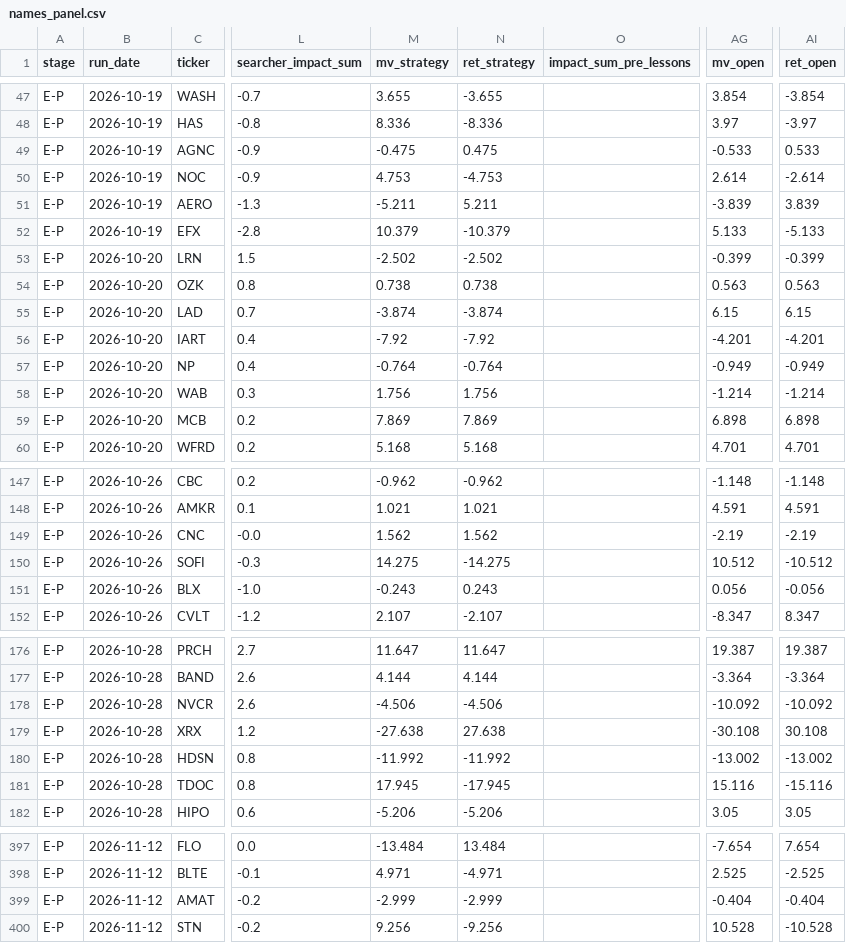
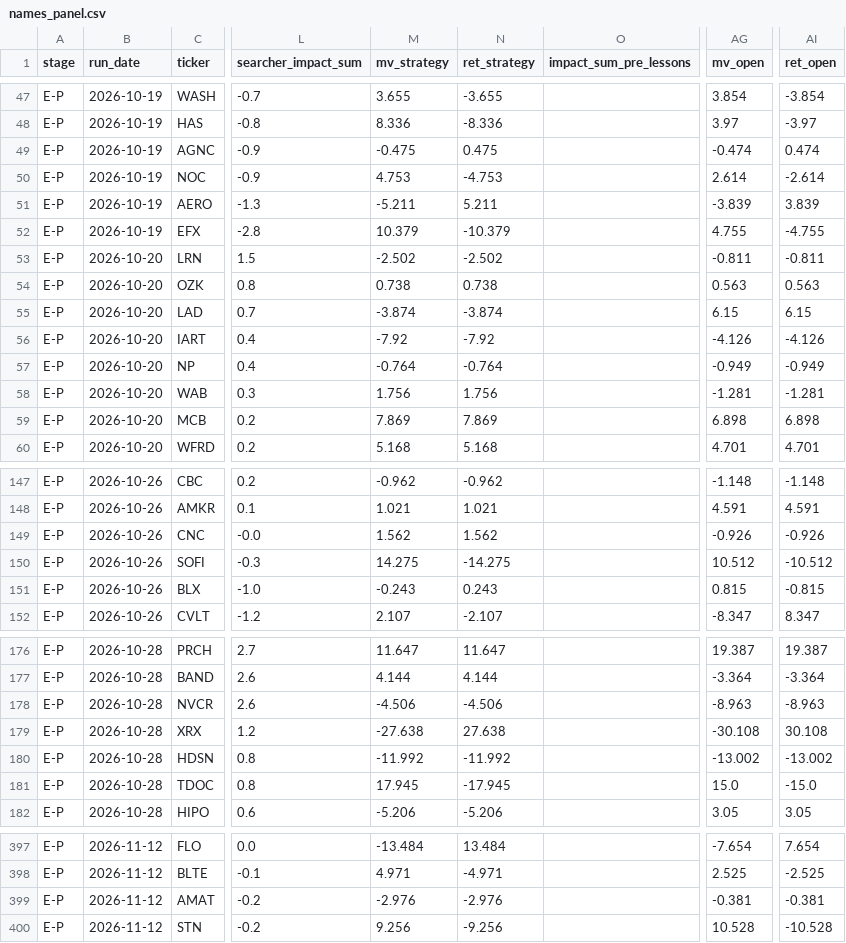
Before and after one commit to robertsben333-cmyk/claude_research, a CSV file: dashboard/data/names_panel.csv, drawn as a sheet; only a part is shown, gaps mark what is left out; the diff covers the shown part only; the diff names each change by its address in the sheet, - before the commit and + after, or states it on an @@ line.

```diff
--- a/dashboard/data/names_panel.csv
+++ b/dashboard/data/names_panel.csv
-AG49 (mv_open): -0.533
+AG49 (mv_open): -0.474
-AI49 (ret_open): 0.533
+AI49 (ret_open): 0.474
-AG52 (mv_open): 5.133
+AG52 (mv_open): 4.755
-AI52 (ret_open): -5.133
+AI52 (ret_open): -4.755
-AG53 (mv_open): -0.399
+AG53 (mv_open): -0.811
-AI53 (ret_open): -0.399
+AI53 (ret_open): -0.811
-AG56 (mv_open): -4.201
+AG56 (mv_open): -4.126
-AI56 (ret_open): -4.201
+AI56 (ret_open): -4.126
-AG58 (mv_open): -1.214
+AG58 (mv_open): -1.281
-AI58 (ret_open): -1.214
+AI58 (ret_open): -1.281
-AG149 (mv_open): -2.19
+AG149 (mv_open): -0.926
-AI149 (ret_open): -2.19
+AI149 (ret_open): -0.926
-AG151 (mv_open): 0.056
+AG151 (mv_open): 0.815
-AI151 (ret_open): -0.056
+AI151 (ret_open): -0.815
-AG178 (mv_open): -10.092
+AG178 (mv_open): -8.963
-AI178 (ret_open): -10.092
+AI178 (ret_open): -8.963
-AG181 (mv_open): 15.116
+AG181 (mv_open): 15.0
-AI181 (ret_open): -15.116
+AI181 (ret_open): -15.0
-M399 (mv_strategy): -2.999
+M399 (mv_strategy): -2.976
-N399 (ret_strategy): -2.999
+N399 (ret_strategy): -2.976
-AG399 (mv_open): -0.404
+AG399 (mv_open): -0.381
-AI399 (ret_open): -0.404
+AI399 (ret_open): -0.381
```
Also changed, not shown: 45 edited cells elsewhere in this file, dashboard/data/names.csv, 7 other files.
